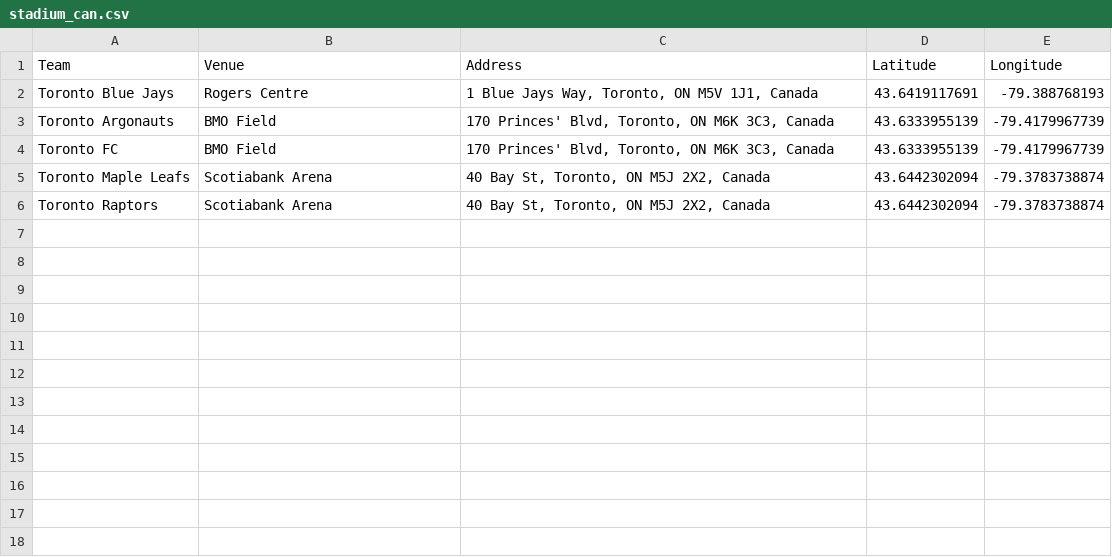
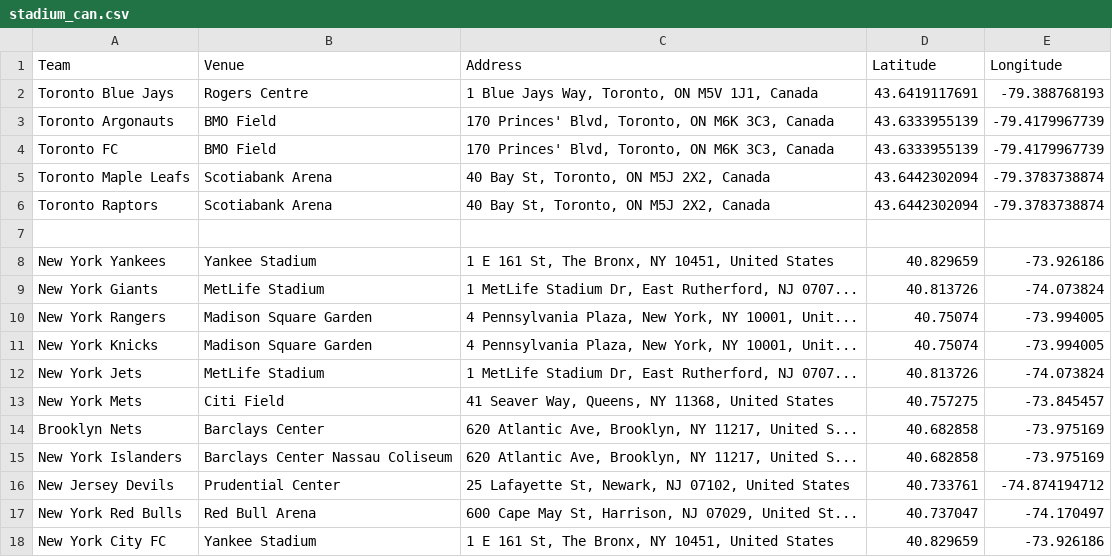
Before and after one commit to aaron1986/Coursera_Capstone, a CSV file: stadium_can.csv, drawn as a sheet; the diff names each change by its address in the sheet, - before the commit and + after, or states it on an @@ line.

Commit message:
Add files via upload

```diff
--- a/stadium_can.csv
+++ b/stadium_can.csv
+row 7: (empty)
+row 8: New York Yankees | Yankee Stadium | 1 E 161 St, The Bronx, NY 10451, United States | 40.829659 | -73.926186
+row 9: New York Giants | MetLife Stadium | 1 MetLife Stadium Dr, East Rutherford, NJ 0707... | 40.813726 | -74.073824
+row 10: New York Rangers | Madison Square Garden | 4 Pennsylvania Plaza, New York, NY 10001, Unit... | 40.75074 | -73.994005
+row 11: New York Knicks | Madison Square Garden | 4 Pennsylvania Plaza, New York, NY 10001, Unit... | 40.75074 | -73.994005
+row 12: New York Jets | MetLife Stadium | 1 MetLife Stadium Dr, East Rutherford, NJ 0707... | 40.813726 | -74.073824
+row 13: New York Mets | Citi Field | 41 Seaver Way, Queens, NY 11368, United States | 40.757275 | -73.845457
+row 14: Brooklyn Nets | Barclays Center | 620 Atlantic Ave, Brooklyn, NY 11217, United S... | 40.682858 | -73.975169
+row 15: New York Islanders | Barclays Center Nassau Coliseum | 620 Atlantic Ave, Brooklyn, NY 11217, United S... | 40.682858 | -73.975169
+row 16: New Jersey Devils | Prudential Center | 25 Lafayette St, Newark, NJ 07102, United States | 40.733761 | -74.874194712
+row 17: New York Red Bulls | Red Bull Arena | 600 Cape May St, Harrison, NJ 07029, United St... | 40.737047 | -74.170497
+row 18: New York City FC | Yankee Stadium | 1 E 161 St, The Bronx, NY 10451, United States | 40.829659 | -73.926186
```
